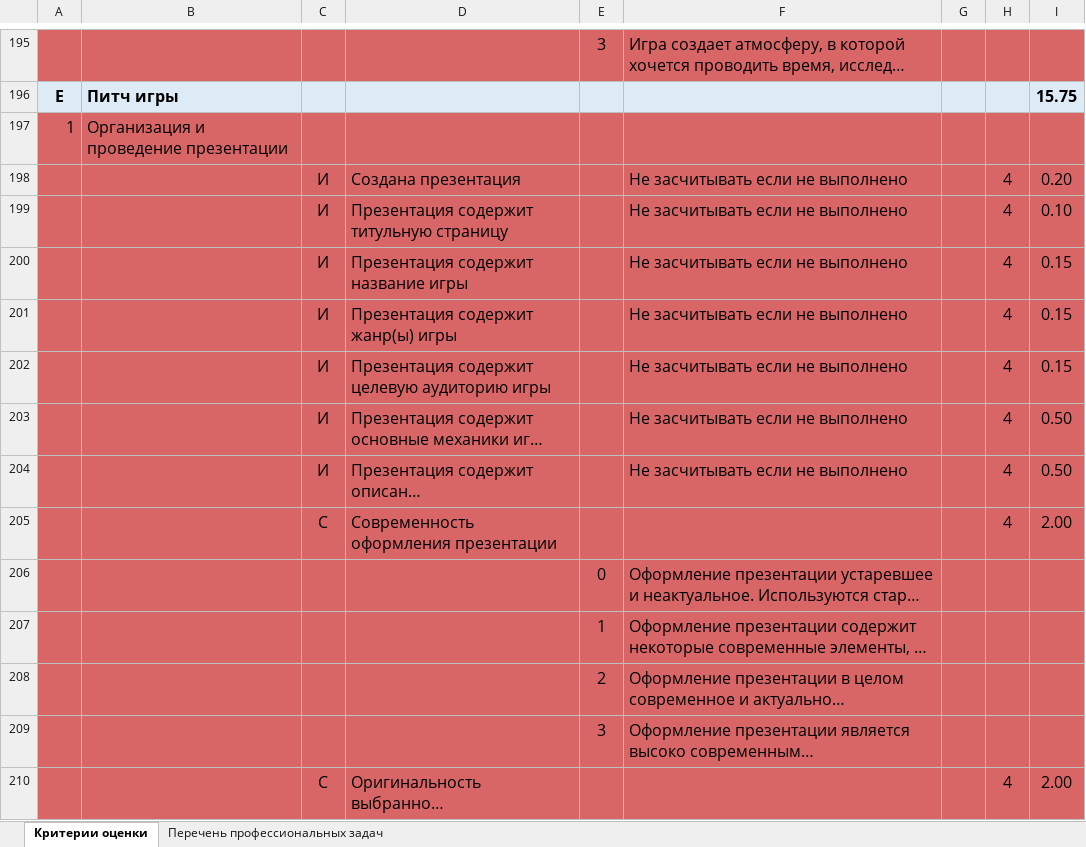
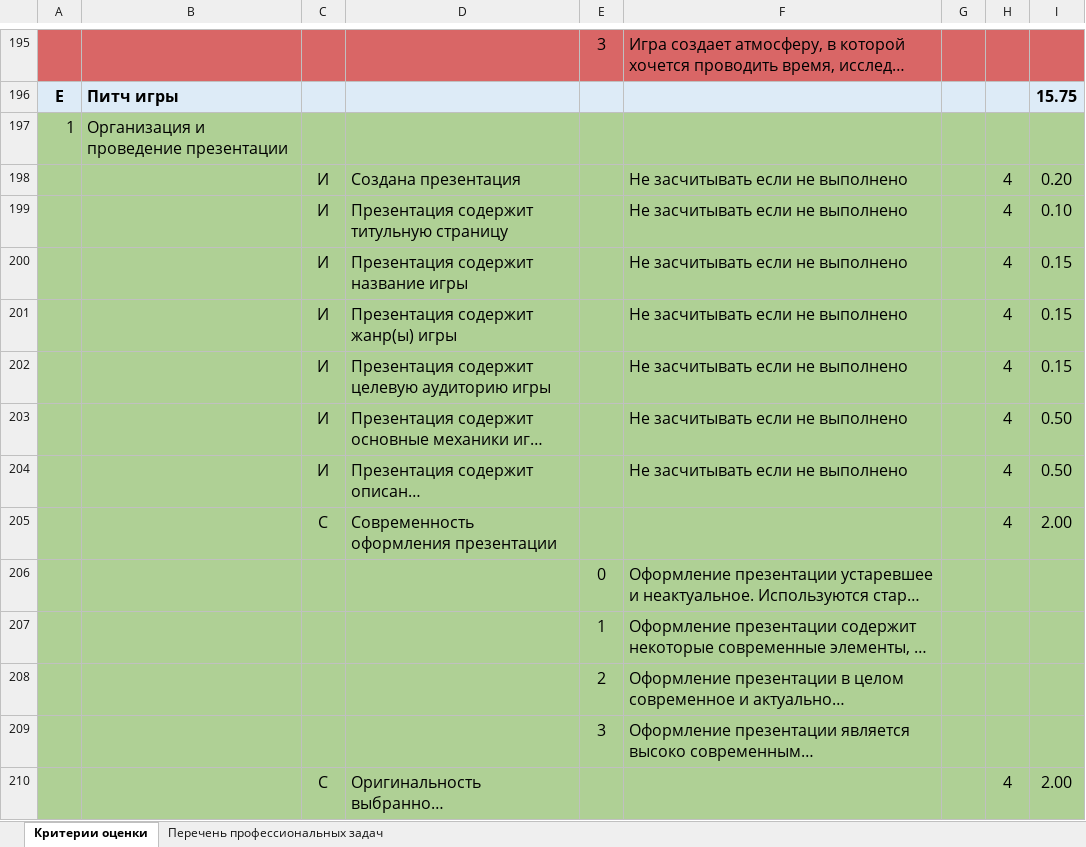
Before and after one commit to Altron0/SpaceExpedition, an Excel workbook: Docs/05-Критерии-оценки.xlsx, sheet Критерии оценки, drawn as a sheet; only a part is shown, gaps mark what is left out; long unchanged cells end in …; values as stored, in another font and other column widths than the file's, no borders; the diff covers the shown part only; the diff names each change by its address in the sheet, - before the commit and + after, or states it on an @@ line.

```diff
--- a/Docs/05-Критерии-оценки.xlsx (sheet Критерии оценки)
+++ b/Docs/05-Критерии-оценки.xlsx (sheet Критерии оценки)
-A197:I210 fill: #D96666
+A197:I210 fill: #AFD095
```
Also changed, not shown: 4 edited cells and cell formats elsewhere in this sheet, 30 other files.
